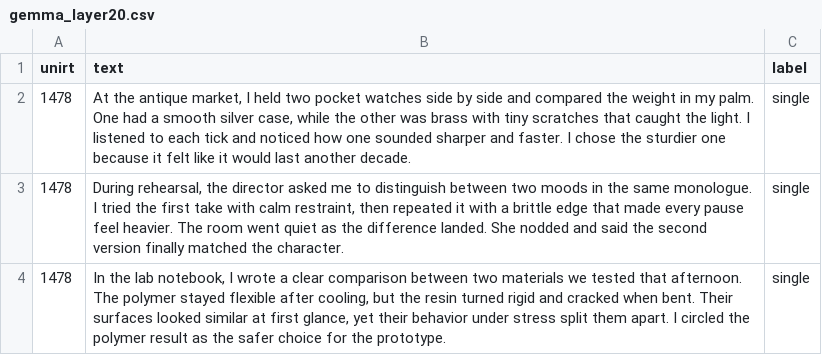
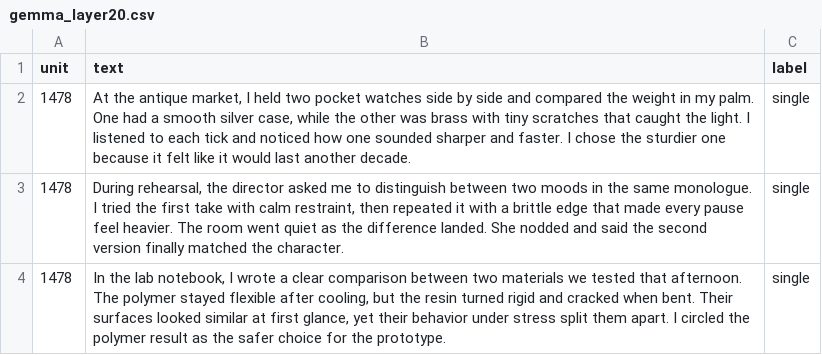
Before and after one commit to Morten-Tejlmand/llm-interpretability, a CSV file: data/gemma_data/gemma_layer20.csv, drawn as a sheet; only a part is shown.

```diff
--- a/data/gemma_data/gemma_layer20.csv
+++ b/data/gemma_data/gemma_layer20.csv
@@ -1,2 +1,2 @@
-unirt,text,label
+unit,text,label
 1478,"At the antique market, I held two pocket watches side by side and compared the weight in my palm. One had a smooth silver case, while the other was brass with tiny scratches that caught the light. I listened to each tick and noticed how one sounded sharper and faster. I chose the sturdier one because it felt like it would last another decade.",single
```
Also changed, not shown: data/gpt_data/gpt-2-layer5.csv, data/gpt_data/gpt-2_layer0.csv, 1 other file.
